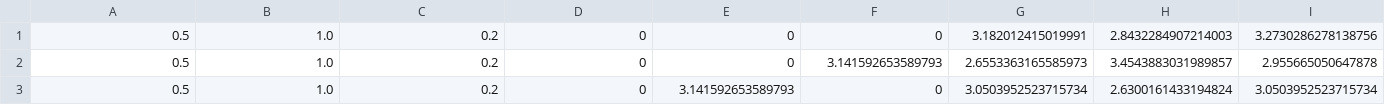
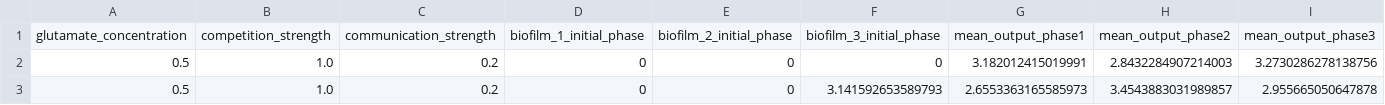
Before and after one commit to scale-lab/coupled-biofilm-modeling, a CSV file: output/three_biofilm_fsm_first_test.csv, drawn as a sheet; only a part is shown; the shorter side is filled out with more unchanged rows; rows hold the shown columns only; the diff names each change by its address in the sheet, - before the commit and + after, or states it on an @@ line.

```diff
--- a/output/three_biofilm_fsm_first_test.csv
+++ b/output/three_biofilm_fsm_first_test.csv
+row 1: glutamate_concentration | competition_strength | communication_strength | biofilm_1_initial_phase | biofilm_2_initial_phase | biofilm_3_initial_phase | mean_output_phase1 | mean_output_phase2 | mean_output_phase3
```
Also changed, not shown: 1 other file.
